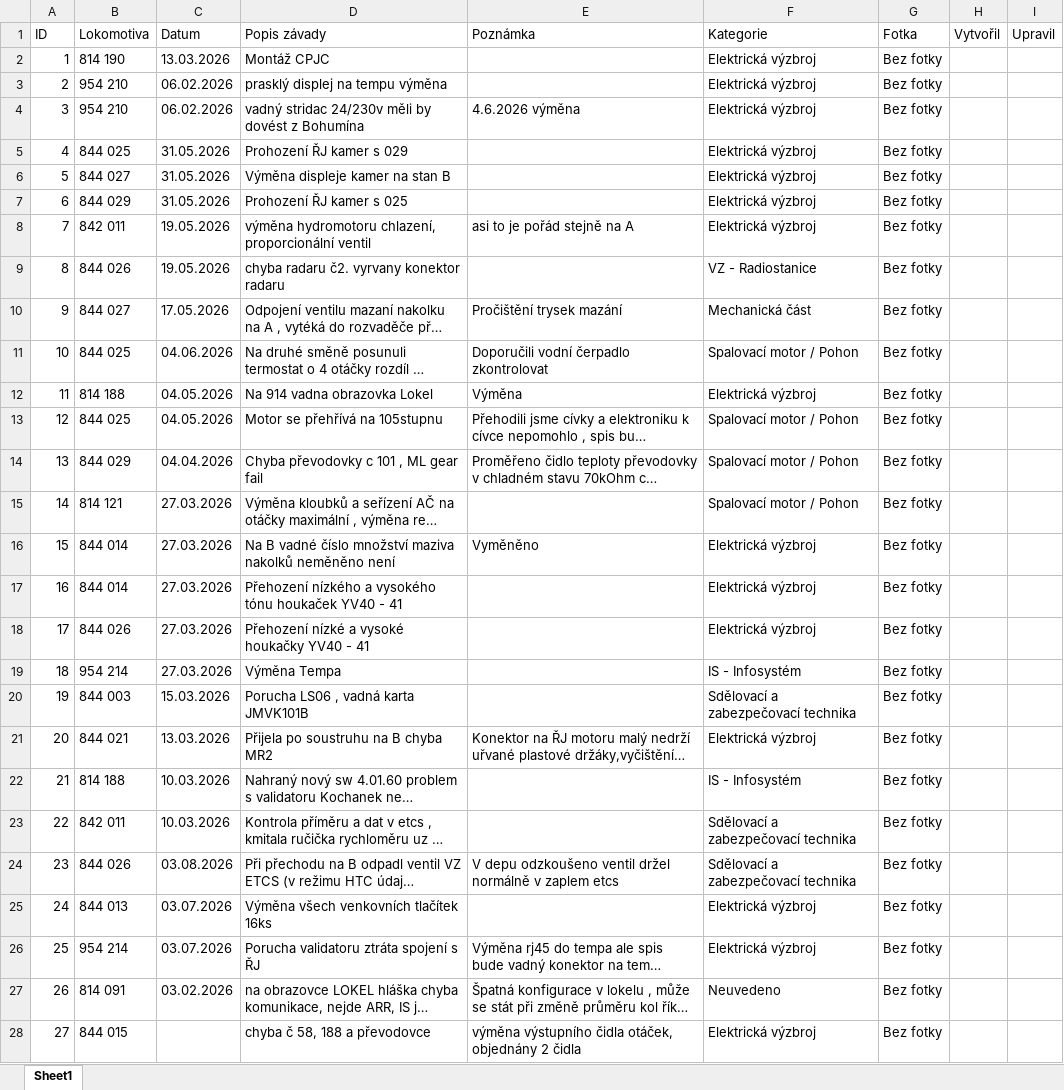
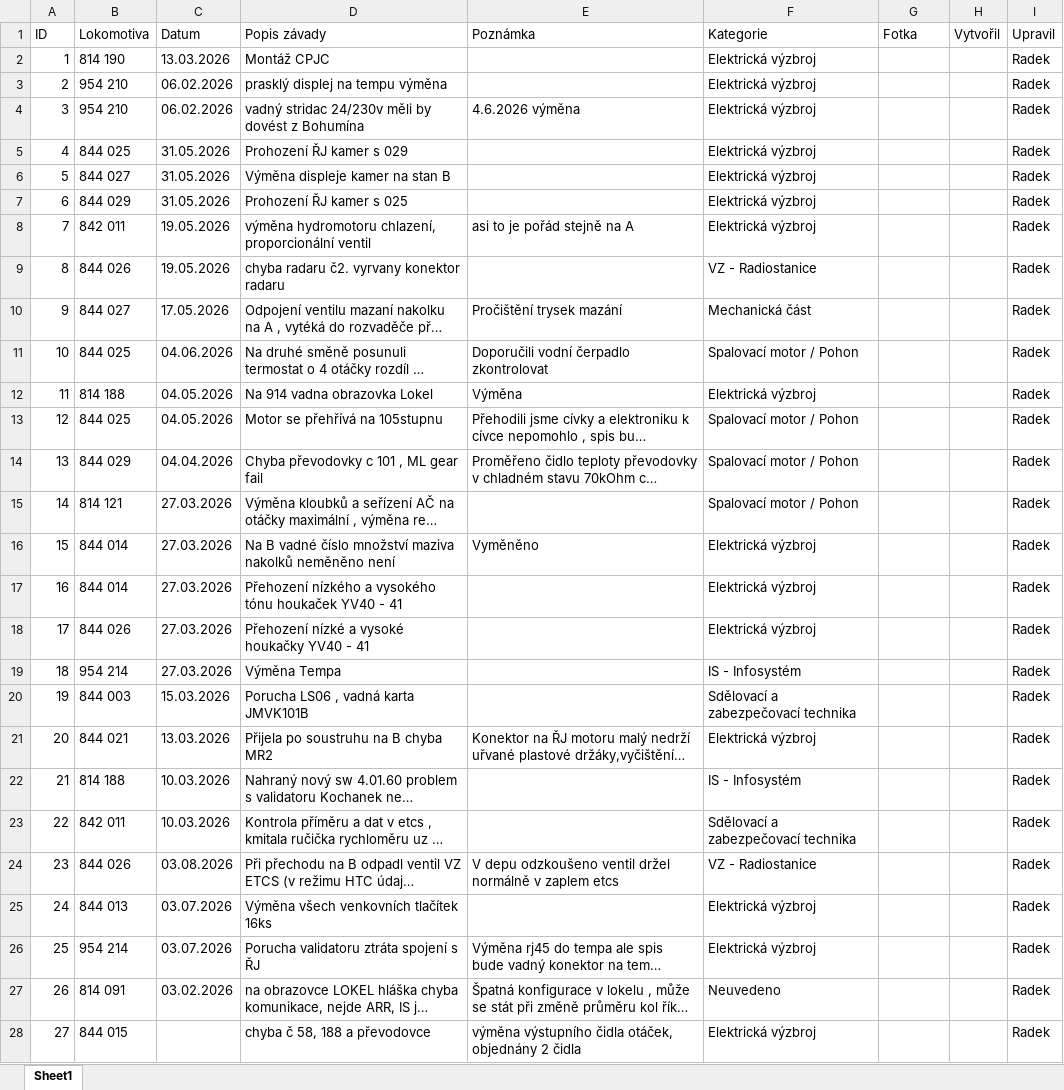
Before and after one commit to truckcsgofan-P5/evidence-zavad, an Excel workbook: PREDAVKA_ELEKTRONICI_PRO_APPSHEET.xlsx, sheet Sheet1, drawn as a sheet; only a part is shown; long unchanged cells end in …; values as stored, in another font and other column widths than the file's, no borders; the diff covers the shown part only; the diff names each change by its address in the sheet, - before the commit and + after, or states it on an @@ line.

Commit message:
Hromadná úprava z tabulky (Radek) (autor: Radek)

```diff
--- a/PREDAVKA_ELEKTRONICI_PRO_APPSHEET.xlsx (sheet Sheet1)
+++ b/PREDAVKA_ELEKTRONICI_PRO_APPSHEET.xlsx (sheet Sheet1)
-G2:G28 (Fotka): Bez fotky
+G2:G28 (Fotka): (empty)
-I2:I28 (Upravil): (empty)
+I2:I28 (Upravil): Radek
-F24 (Kategorie): Sdělovací a zabezpečovací technika
+F24 (Kategorie): VZ - Radiostanice
```
Also changed, not shown: 1448 edited cells elsewhere in this sheet.
